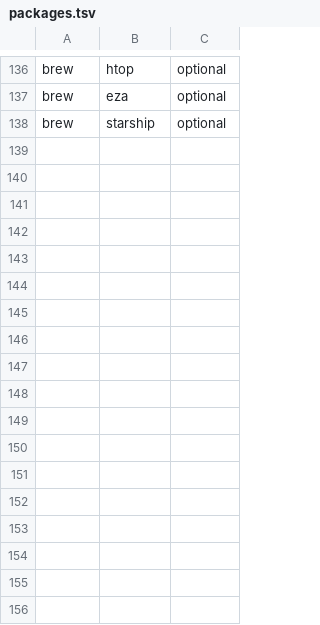
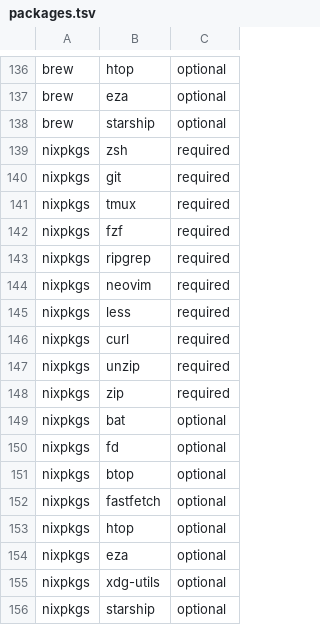
Before and after one commit to Katossh/terminal-dotfiles, a TSV file: manifest/packages.tsv, drawn as a sheet; only a part is shown, gaps mark what is left out; the diff names each change by its address in the sheet, - before the commit and + after, or states it on an @@ line.

Commit message:
Make dots the sole installer and add NixOS package support

```diff
--- a/manifest/packages.tsv
+++ b/manifest/packages.tsv
+row 139: nixpkgs | zsh | required
+row 140: nixpkgs | git | required
+row 141: nixpkgs | tmux | required
+row 142: nixpkgs | fzf | required
+row 143: nixpkgs | ripgrep | required
+row 144: nixpkgs | neovim | required
+row 145: nixpkgs | less | required
+row 146: nixpkgs | curl | required
+row 147: nixpkgs | unzip | required
+row 148: nixpkgs | zip | required
+row 149: nixpkgs | bat | optional
+row 150: nixpkgs | fd | optional
+row 151: nixpkgs | btop | optional
+row 152: nixpkgs | fastfetch | optional
+row 153: nixpkgs | htop | optional
+row 154: nixpkgs | eza | optional
+row 155: nixpkgs | xdg-utils | optional
+row 156: nixpkgs | starship | optional
```
Also changed, not shown: 6 other files.
